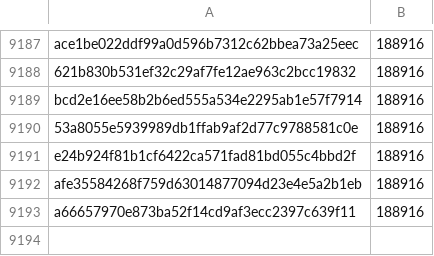
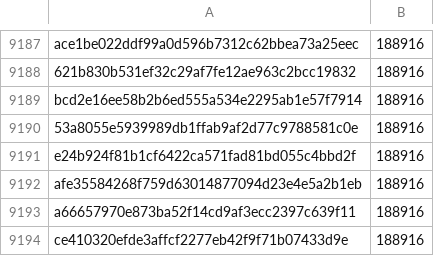
Before and after one commit to davelongdev/pybricks-micropython, a CSV file: cityhub.csv, drawn as a sheet; only a part is shown, gaps mark what is left out.

Commit message:
cityhub: Add ce410320: 188916 (+0).

```diff
--- a/cityhub.csv
+++ b/cityhub.csv
@@ -9193 +9193,2 @@ afe35584268f759d63014877094d23e4e5a2b1eb,188916
 a66657970e873ba52f14cd9af3ecc2397c639f11,188916
+ce410320efde3affcf2277eb42f9f71b07433d9e,188916
```
